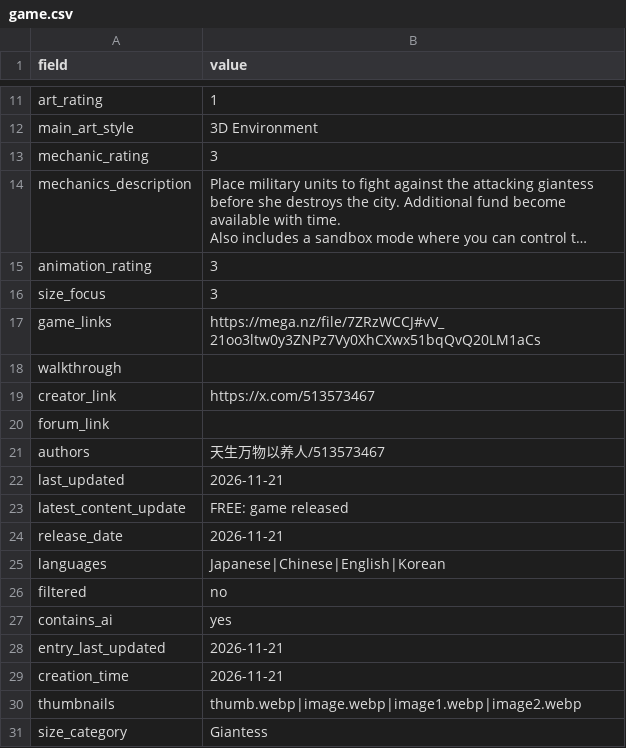
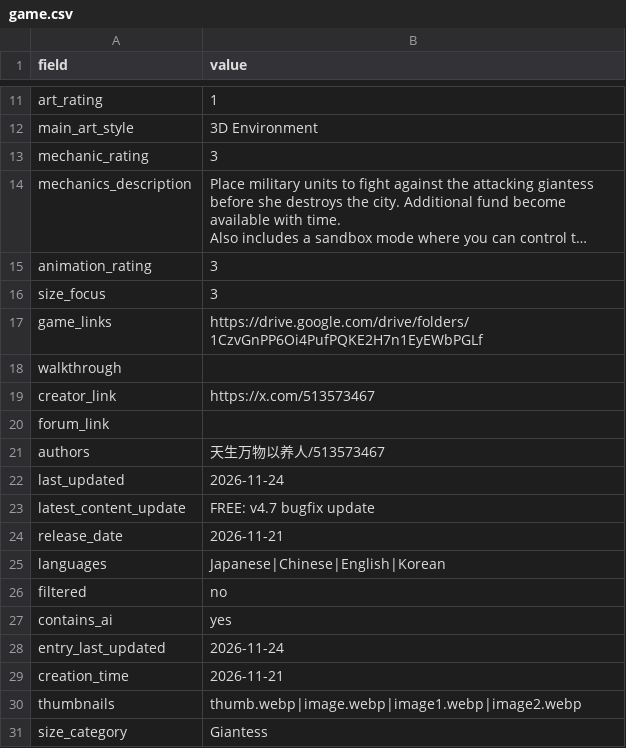
Before and after one commit to artsketter/size-game-index-content, a CSV file: games/giantess-skyline/game.csv, drawn as a sheet; only a part is shown, gaps mark what is left out; long unchanged cells end in ….

Commit message:
Updated Giantess Skyline

```diff
--- a/games/giantess-skyline/game.csv
+++ b/games/giantess-skyline/game.csv
@@ -17,3 +17,3 @@ animation_rating,3
 size_focus,3
-game_links,https://mega.nz/file/7ZRzWCCJ#vV_21oo3ltw0y3ZNPz7Vy0XhCXwx51bqQvQ20LM1aCs
+game_links,https://drive.google.com/drive/folders/1CzvGnPP6Oi4PufPQKE2H7n1EyEWbPGLf
 walkthrough,
@@ -22,4 +22,4 @@ forum_link,
 authors,天生万物以养人/513573467
-last_updated,2026-11-21
-latest_content_update,FREE: game released
+last_updated,2026-11-24
+latest_content_update,FREE: v4.7 bugfix update
 release_date,2026-11-21
@@ -28,3 +28,3 @@ filtered,no
 contains_ai,yes
-entry_last_updated,2026-11-21
+entry_last_updated,2026-11-24
 creation_time,2026-11-21
```
Also changed, not shown: 1 other file.
